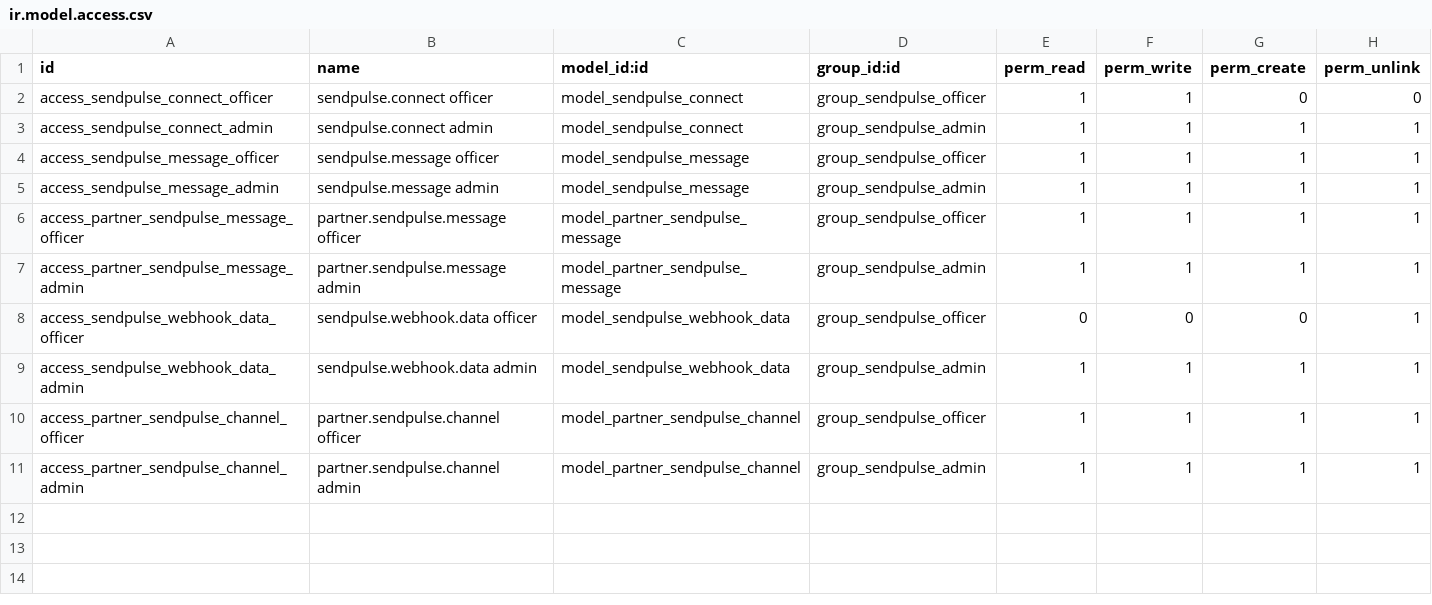
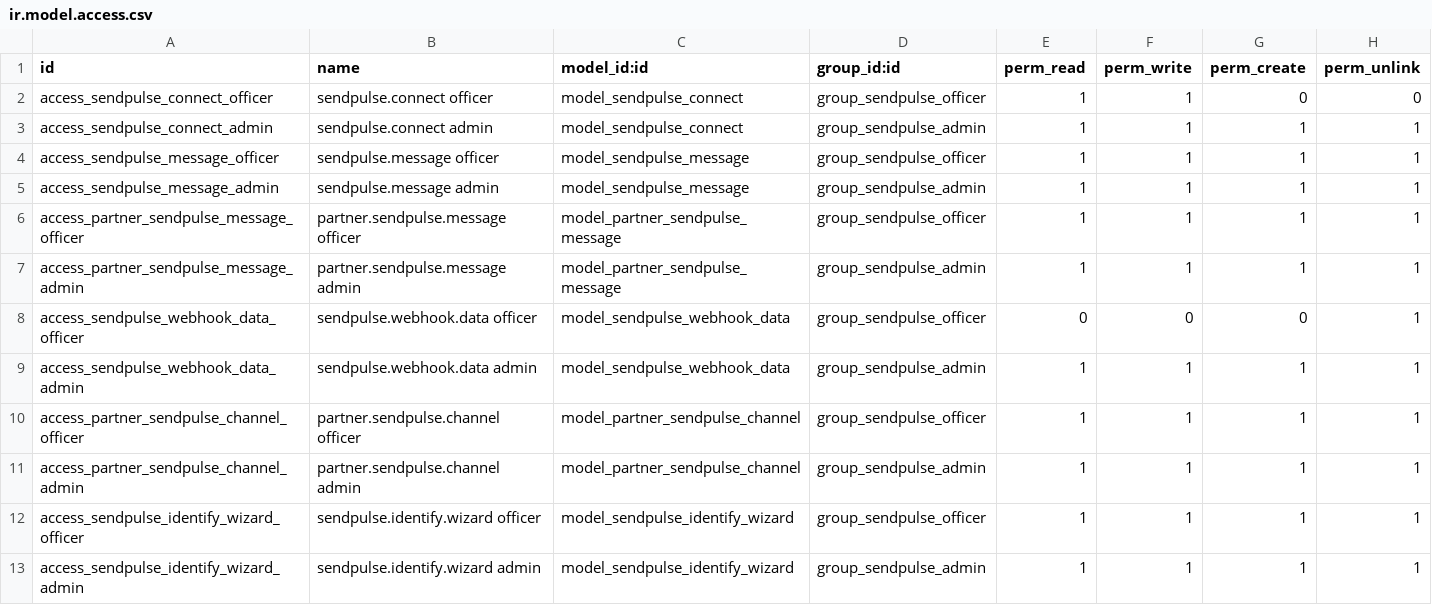
Before and after one commit to fayna-digital/fayna-sendpulse-odoo, a CSV file: security/ir.model.access.csv, drawn as a sheet.

Commit message:
feat: add client identification wizard for unidentified chats
Manager can now identify clients directly from the conversation form:
- Search by email or phone → see matching partners → link selected
- If not found → create new partner with SendPulse data pre-filled
- "Open card" button to inspect found partner and use Odoo merge if needed
- Button shown only for unidentified chats (partner_id is empty)
- Auto-fills email/phone from SendPulse webhook data

```diff
--- a/security/ir.model.access.csv
+++ b/security/ir.model.access.csv
@@ -11 +11,3 @@ access_partner_sendpulse_channel_officer,partner.sendpulse.channel officer,model
 access_partner_sendpulse_channel_admin,partner.sendpulse.channel admin,model_partner_sendpulse_channel,group_sendpulse_admin,1,1,1,1
+access_sendpulse_identify_wizard_officer,sendpulse.identify.wizard officer,model_sendpulse_identify_wizard,group_sendpulse_officer,1,1,1,1
+access_sendpulse_identify_wizard_admin,sendpulse.identify.wizard admin,model_sendpulse_identify_wizard,group_sendpulse_admin,1,1,1,1
```
Also changed, not shown: 5 other files.
